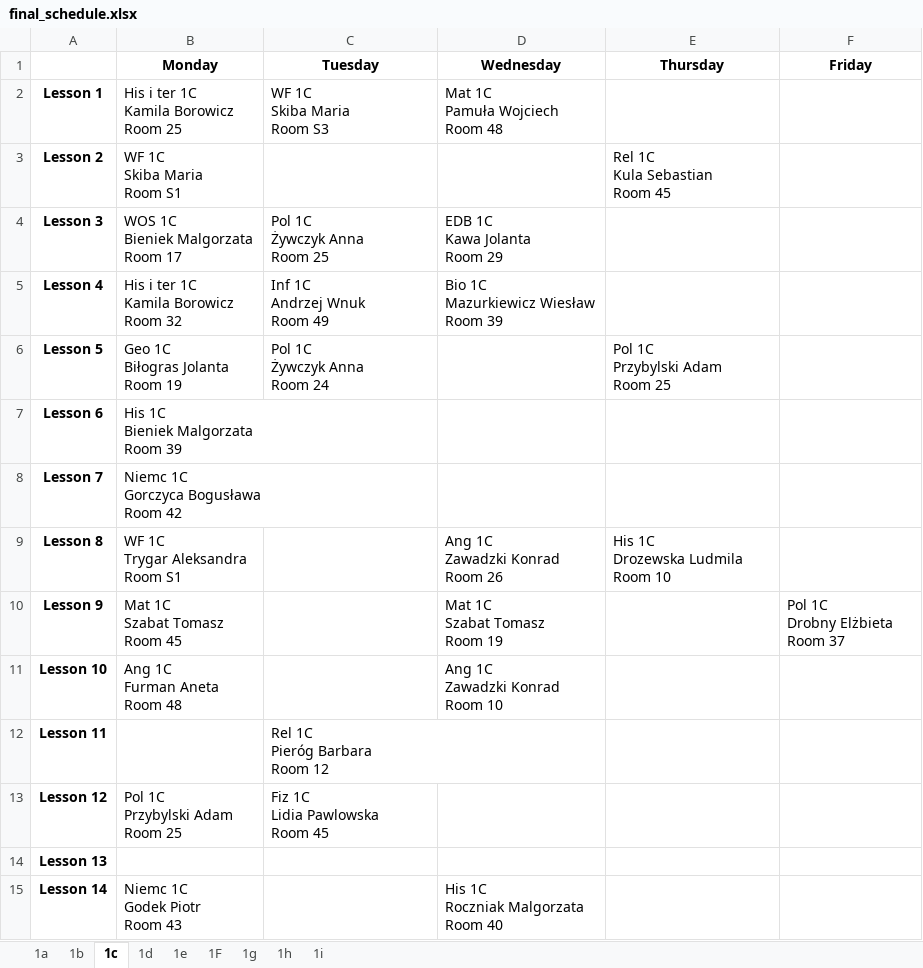
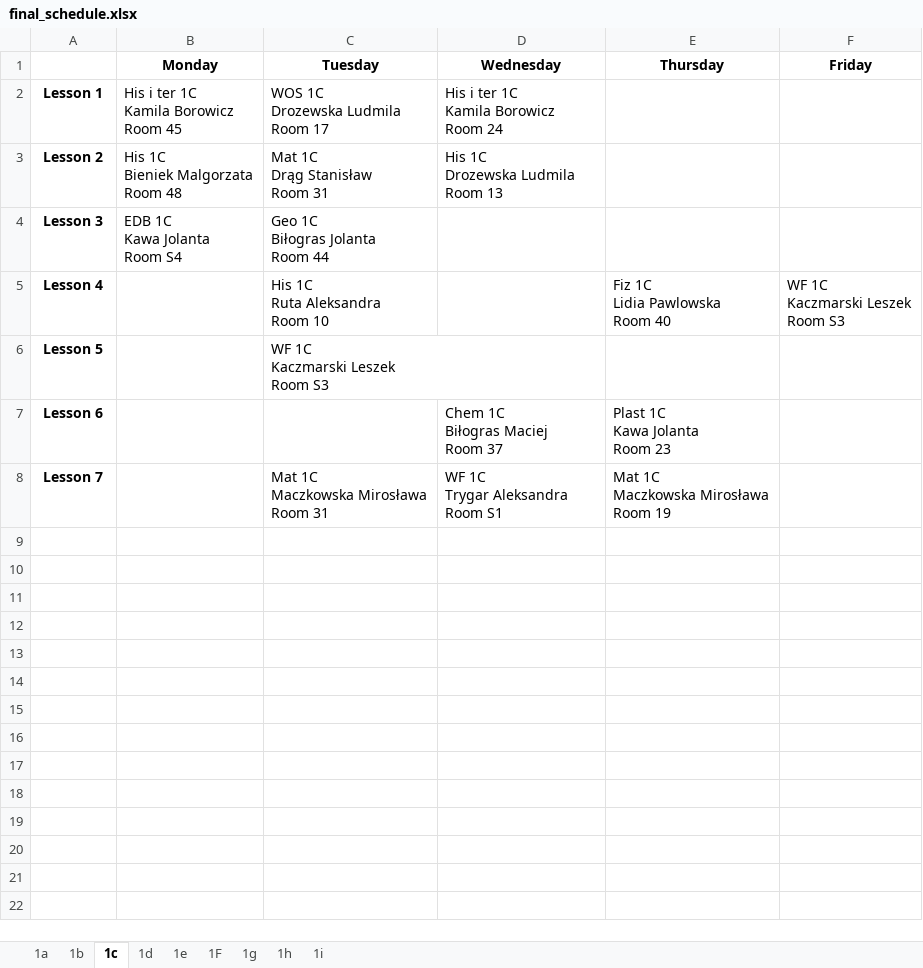
Before and after one commit to janbrodowicz/IO_LLM, an Excel workbook: Wyniki/final_schedule.xlsx, sheet 1c, drawn as a sheet; only a part is shown; values as stored, in another font and other column widths than the file's, no borders; ↵ is a line break in a cell; the diff covers the shown part only; the diff names each change by its address in the sheet, - before the commit and + after, or states it on an @@ line.

```diff
--- a/Wyniki/final_schedule.xlsx (sheet 1c)
+++ b/Wyniki/final_schedule.xlsx (sheet 1c)
-B2 (Monday): His i ter 1C ↵ Kamila Borowicz ↵ Room 25
+B2 (Monday): His i ter 1C ↵ Kamila Borowicz ↵ Room 45
-C2 (Tuesday): WF 1C ↵ Skiba Maria ↵ Room S3
+C2 (Tuesday): WOS 1C ↵ Drozewska Ludmila ↵ Room 17
-D2 (Wednesday): Mat 1C ↵ Pamuła Wojciech ↵ Room 48
+D2 (Wednesday): His i ter 1C ↵ Kamila Borowicz ↵ Room 24
-B3 (Monday): WF 1C ↵ Skiba Maria ↵ Room S1
+B3 (Monday): His 1C ↵ Bieniek Malgorzata ↵ Room 48
-C3 (Tuesday): (empty)
+C3 (Tuesday): Mat 1C ↵ Drąg Stanisław ↵ Room 31
-D3 (Wednesday): (empty)
+D3 (Wednesday): His 1C ↵ Drozewska Ludmila ↵ Room 13
-E3 (Thursday): Rel 1C ↵ Kula Sebastian ↵ Room 45
+E3 (Thursday): (empty)
-B4 (Monday): WOS 1C ↵ Bieniek Malgorzata ↵ Room 17
+B4 (Monday): EDB 1C ↵ Kawa Jolanta ↵ Room S4
-C4 (Tuesday): Pol 1C ↵ Żywczyk Anna ↵ Room 25
+C4 (Tuesday): Geo 1C ↵ Biłogras Jolanta ↵ Room 44
-D4 (Wednesday): EDB 1C ↵ Kawa Jolanta ↵ Room 29
+D4 (Wednesday): (empty)
-B5 (Monday): His i ter 1C ↵ Kamila Borowicz ↵ Room 32
+B5 (Monday): (empty)
-C5 (Tuesday): Inf 1C ↵ Andrzej Wnuk ↵ Room 49
+C5 (Tuesday): His 1C ↵ Ruta Aleksandra ↵ Room 10
-D5 (Wednesday): Bio 1C ↵ Mazurkiewicz Wiesław ↵ Room 39
+D5 (Wednesday): (empty)
-E5 (Thursday): (empty)
+E5 (Thursday): Fiz 1C ↵ Lidia Pawlowska ↵ Room 40
-F5 (Friday): (empty)
+F5 (Friday): WF 1C ↵ Kaczmarski Leszek ↵ Room S3
-B6 (Monday): Geo 1C ↵ Biłogras Jolanta ↵ Room 19
+B6 (Monday): (empty)
-C6 (Tuesday): Pol 1C ↵ Żywczyk Anna ↵ Room 24
+C6 (Tuesday): WF 1C ↵ Kaczmarski Leszek ↵ Room S3
-E6 (Thursday): Pol 1C ↵ Przybylski Adam ↵ Room 25
+E6 (Thursday): (empty)
-B7 (Monday): His 1C ↵ Bieniek Malgorzata ↵ Room 39
+B7 (Monday): (empty)
-D7 (Wednesday): (empty)
+D7 (Wednesday): Chem 1C ↵ Biłogras Maciej ↵ Room 37
-E7 (Thursday): (empty)
+E7 (Thursday): Plast 1C ↵ Kawa Jolanta ↵ Room 23
-B8 (Monday): Niemc 1C ↵ Gorczyca Bogusława ↵ Room 42
+B8 (Monday): (empty)
-C8 (Tuesday): (empty)
+C8 (Tuesday): Mat 1C ↵ Maczkowska Mirosława ↵ Room 31
-D8 (Wednesday): (empty)
+D8 (Wednesday): WF 1C ↵ Trygar Aleksandra ↵ Room S1
-E8 (Thursday): (empty)
+E8 (Thursday): Mat 1C ↵ Maczkowska Mirosława ↵ Room 19
-row 9: Lesson 8 | WF 1C ↵ Trygar Aleksandra ↵ Room S1 |  | Ang 1C ↵ Zawadzki Konrad ↵ Room 26 | His 1C ↵ Drozewska Ludmila ↵ Room 10
-row 10: Lesson 9 | Mat 1C ↵ Szabat Tomasz ↵ Room 45 |  | Mat 1C ↵ Szabat Tomasz ↵ Room 19 |  | Pol 1C ↵ Drobny Elżbieta ↵ Room 37
-row 11: Lesson 10 | Ang 1C ↵ Furman Aneta ↵ Room 48 |  | Ang 1C ↵ Zawadzki Konrad ↵ Room 10
-row 12: Lesson 11 |  | Rel 1C ↵ Pieróg Barbara ↵ Room 12
-row 13: Lesson 12 | Pol 1C ↵ Przybylski Adam ↵ Room 25 | Fiz 1C ↵ Lidia Pawlowska ↵ Room 45
-row 14: Lesson 13
-row 15: Lesson 14 | Niemc 1C ↵ Godek Piotr ↵ Room 43 |  | His 1C ↵ Roczniak Malgorzata ↵ Room 40
```
Also changed, not shown: 1 removed row elsewhere in this sheet, sheet 1h, sheet 1g, sheet 1a, sheet 1e, sheet 1d, sheet 1F, 2 more sheets, 3 other files.
